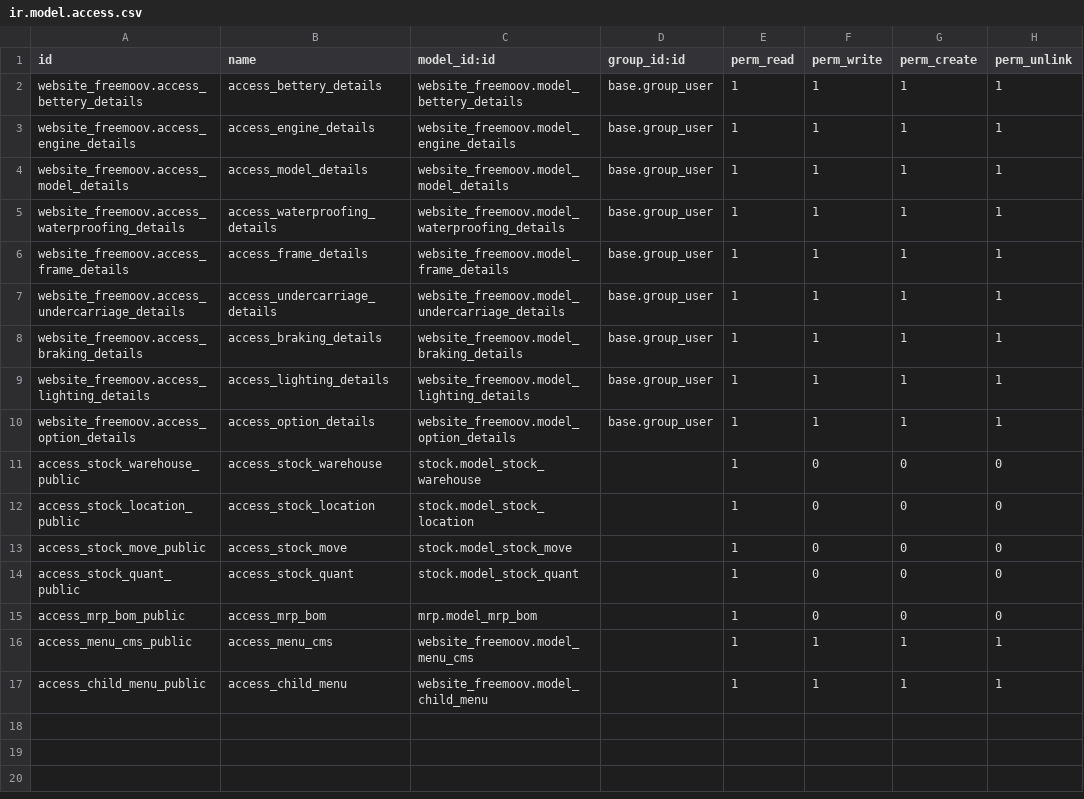
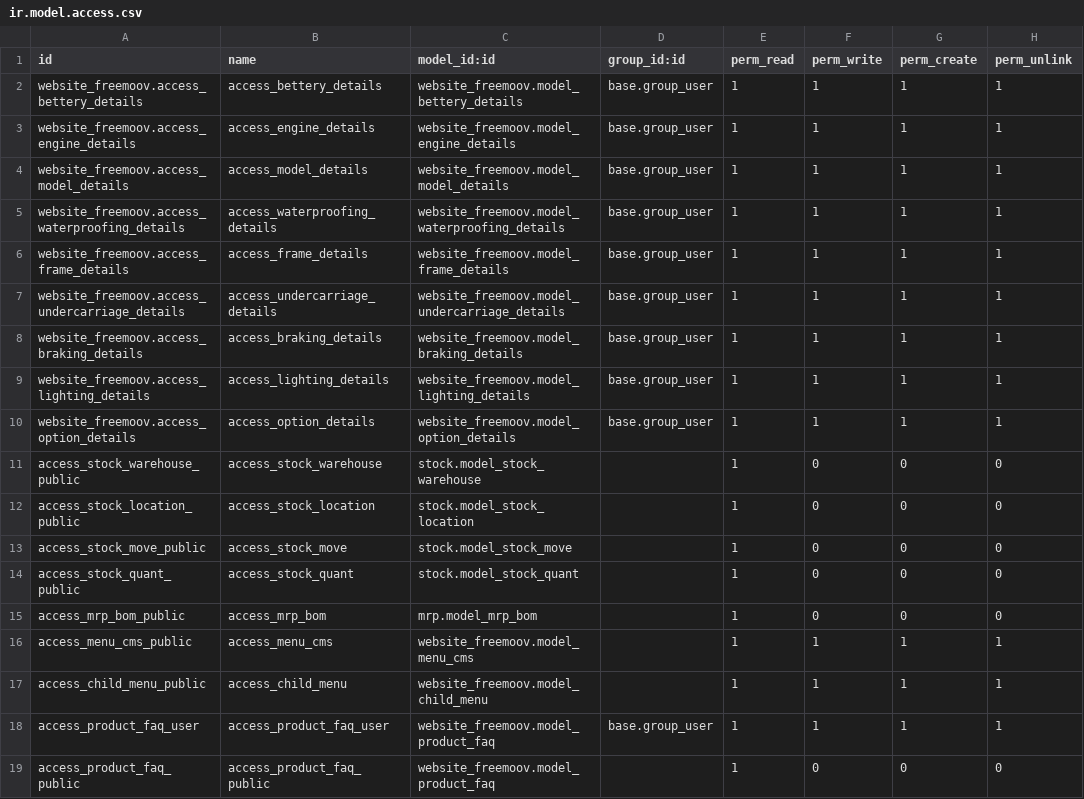
Before and after one commit to AgitechBelgium/freemoov, a CSV file: website_freemoov/security/ir.model.access.csv, drawn as a sheet.

Commit message:
feat: SEO overhaul + checkout redesign
- JSON-LD structured data: Product (offers, aggregateRating, shipping,
  return policy), FAQPage, VideoObject, BreadcrumbList, CollectionPage,
  Organization, WebSite, LocalBusiness (Liège + Namur)
- robots.txt: block /my/, /web/, cart, filter params
- noindex on filtered/sorted pages (prevent crawl waste)
- hreflang fr-BE + x-default
- canonical fix: /home -> /
- category page title: category name instead of "Boutique"
- clean product URLs: strip ?category= param
- sitemap: exclude technical URLs
- og:image domain fix: odoo.com -> www.freemoov.com
- product FAQ model + accordion + backend form
- editorial review section per product
- video embed (YouTube/Instagram/TikTok) per product
- category SEO intro, sibling pills, blog articles
- preconnect Google Fonts + dns-prefetch GTM
- checkout stepper + cart/checkout Shopify-level redesign
- migration scripts: seo_name, meta titles, COW sync, reviews toggle

```diff
--- a/website_freemoov/security/ir.model.access.csv
+++ b/website_freemoov/security/ir.model.access.csv
@@ -17 +17,3 @@ access_menu_cms_public,access_menu_cms,website_freemoov.model_menu_cms,,1,1,1,1
 access_child_menu_public,access_child_menu,website_freemoov.model_child_menu,,1,1,1,1
+access_product_faq_user,access_product_faq_user,website_freemoov.model_product_faq,base.group_user,1,1,1,1
+access_product_faq_public,access_product_faq_public,website_freemoov.model_product_faq,,1,0,0,0
```
Also changed, not shown: 14 other files.
